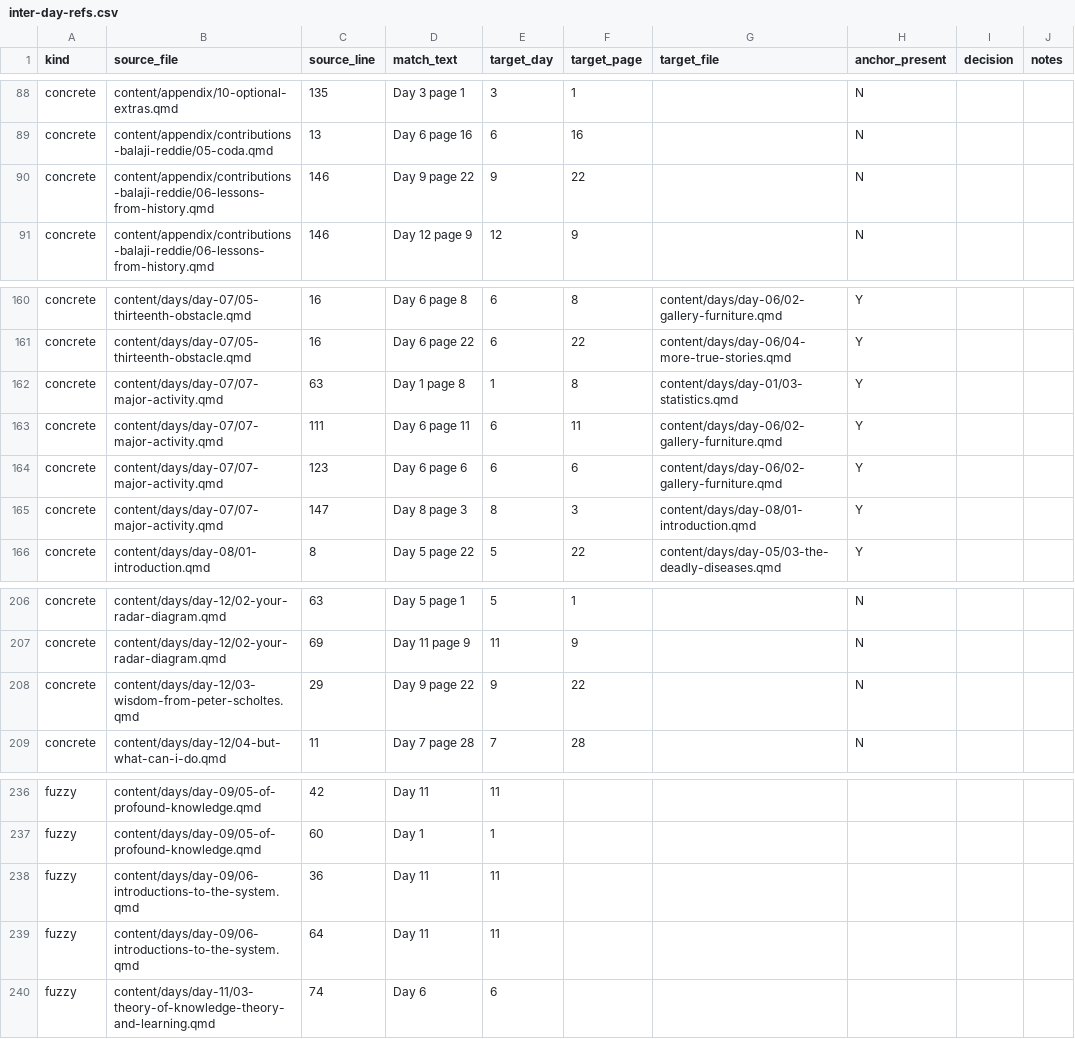
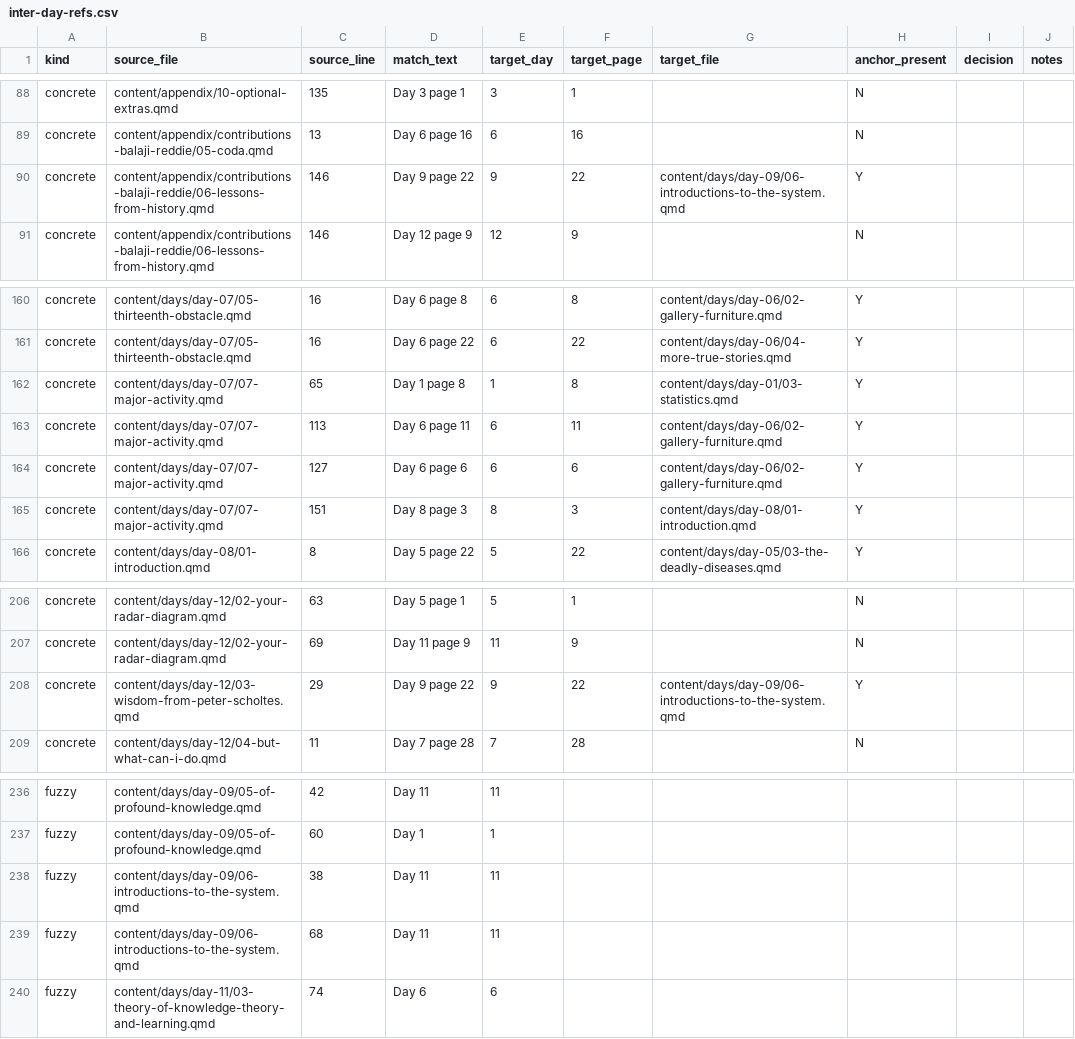
Before and after one commit to lddurbin/twelve_days_to_deming, a CSV file: workflow/inter-day-refs.csv, drawn as a sheet; only a part is shown, gaps mark what is left out; the diff covers the shown part only; the diff names each change by its address in the sheet, - before the commit and + after, or states it on an @@ line.

```diff
--- a/workflow/inter-day-refs.csv
+++ b/workflow/inter-day-refs.csv
-G90 (target_file): (empty)
+G90 (target_file): content/days/day-09/06-introductions-to-the-system.qmd
-H90 (anchor_present): N
+H90 (anchor_present): Y
-C162 (source_line): 63
+C162 (source_line): 65
-C163 (source_line): 111
+C163 (source_line): 113
-C164 (source_line): 123
+C164 (source_line): 127
-C165 (source_line): 147
+C165 (source_line): 151
-G208 (target_file): (empty)
+G208 (target_file): content/days/day-09/06-introductions-to-the-system.qmd
-H208 (anchor_present): N
+H208 (anchor_present): Y
-C238 (source_line): 36
+C238 (source_line): 38
-C239 (source_line): 64
+C239 (source_line): 68
```
Also changed, not shown: 40 edited cells elsewhere in this file, 10 other files.
